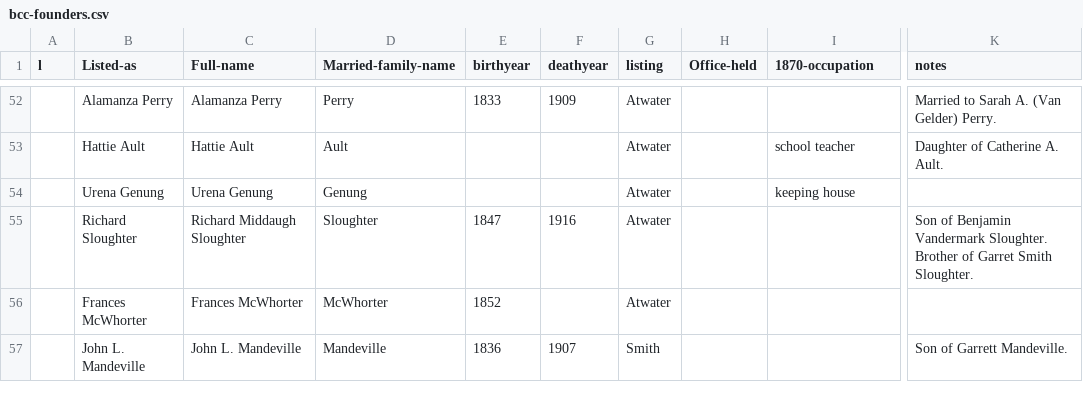
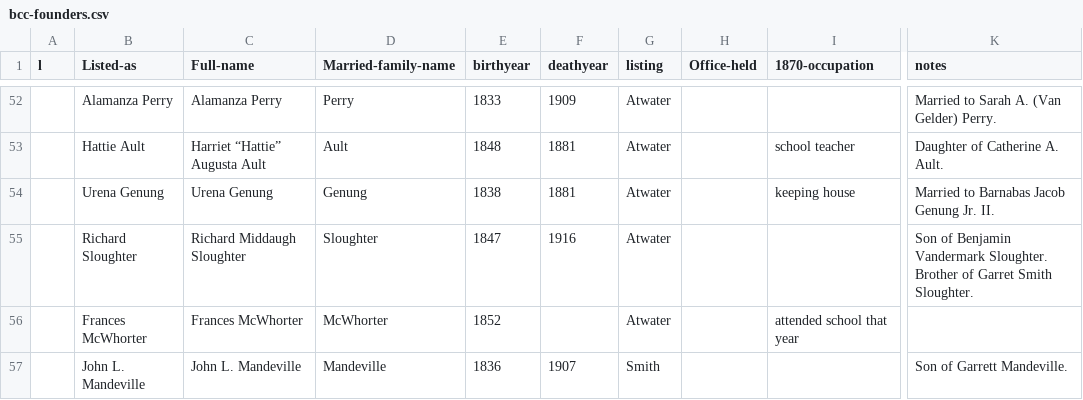
Before and after one commit to ajs17/memills-ng, a CSV file: docs/data/bcc-founders.csv, drawn as a sheet; only a part is shown, gaps mark what is left out; the diff covers the shown part only; the diff names each change by its address in the sheet, - before the commit and + after, or states it on an @@ line.

```diff
--- a/docs/data/bcc-founders.csv
+++ b/docs/data/bcc-founders.csv
-C53 (Full-name): Hattie Ault
+C53 (Full-name): Harriet “Hattie” Augusta Ault
-E53 (birthyear): (empty)
+E53 (birthyear): 1848
-F53:F54 (deathyear): (empty)
+F53:F54 (deathyear): 1881
-E54 (birthyear): (empty)
+E54 (birthyear): 1838
-K54 (notes): (empty)
+K54 (notes): Married to Barnabas Jacob Genung Jr. II.
-I56 (1870-occupation): (empty)
+I56 (1870-occupation): attended school that year
```
Also changed, not shown: 30 edited cells elsewhere in this file, static/data/bcc-founders.csv, 12 other files.
